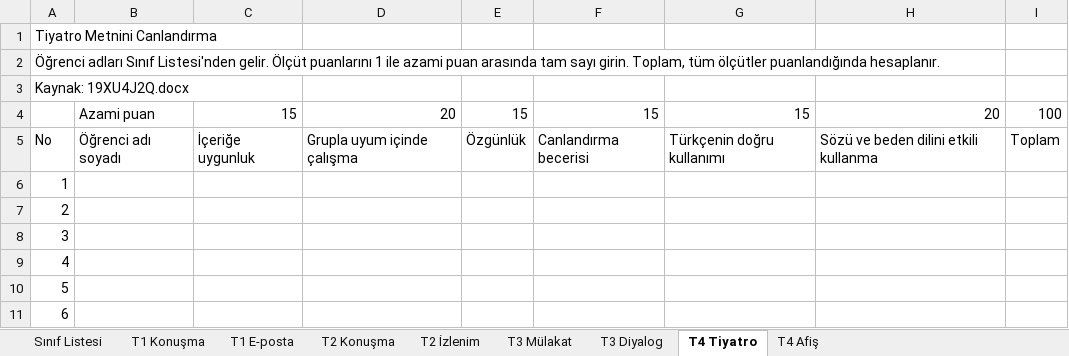
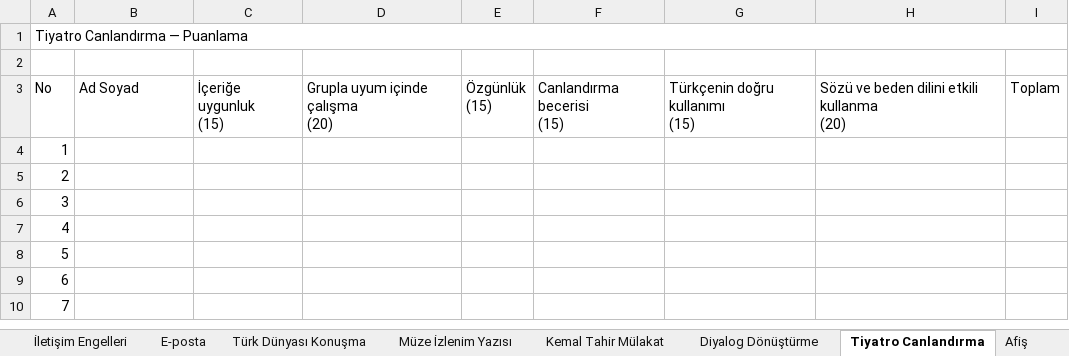
Before and after one commit to knigdelioglu/ogretmenrehberi, an Excel workbook: apps/sunum-web/src/assets/assessment-documents/35-ogrenci-rubrik-puanlama.xlsx, sheet Tiyatro Canlandırma, drawn as a sheet; only a part is shown; the shorter side is filled out with more unchanged rows; values as stored, in another font and other column widths than the file's, no cell formats; removed rows and columns are numbered as before the commit, all else as after; ↵ is a line break in a cell; the diff names each change by its address in the sheet, - before the commit and + after, or states it on an @@ line.

```diff
--- a/apps/sunum-web/src/assets/assessment-documents/35-ogrenci-rubrik-puanlama.xlsx (sheet Tiyatro Canlandırma)
+++ b/apps/sunum-web/src/assets/assessment-documents/35-ogrenci-rubrik-puanlama.xlsx (sheet Tiyatro Canlandırma)
-sheet tab: T1 Konuşma
+sheet tab: İletişim Engelleri
-sheet tab: T1 E-posta
+sheet tab: E-posta
-sheet tab: T2 Konuşma
+sheet tab: Türk Dünyası Konuşma
-sheet tab: T2 İzlenim
+sheet tab: Müze İzlenim Yazısı
-sheet tab: T3 Mülakat
+sheet tab: Kemal Tahir Mülakat
-sheet tab: T3 Diyalog
+sheet tab: Diyalog Dönüştürme
-sheet tab: T4 Tiyatro
+sheet tab: Tiyatro Canlandırma
-sheet tab: T4 Afiş
+sheet tab: Afiş
@@ column A renumbered between rows 1 and 2 @@
+A1:I1 merged
-row 3: Kaynak: 19XU4J2Q.docx
-row 4:  | Azami puan | 15 | 20 | 15 | 15 | 15 | 20 | 100
-B3: Öğrenci adı soyadı
+B3: Ad Soyad
-C3: İçeriğe uygunluk
+C3: İçeriğe uygunluk ↵ (15)
-D3: Grupla uyum içinde çalışma
+D3: Grupla uyum içinde çalışma ↵ (20)
-E3: Özgünlük
+E3: Özgünlük ↵ (15)
-F3: Canlandırma becerisi
+F3: Canlandırma becerisi ↵ (15)
-G3: Türkçenin doğru kullanımı
+G3: Türkçenin doğru kullanımı ↵ (15)
-H3: Sözü ve beden dilini etkili kullanma
+H3: Sözü ve beden dilini etkili kullanma ↵ (20)
```
Also changed, not shown: sheet İletişim Engelleri, sheet Sınıf Listesi, sheet Diyalog Dönüştürme, sheet Kemal Tahir Mülakat, sheet Afiş, sheet E-posta, 2 more sheets, cell formats, formulas that keep their value.
